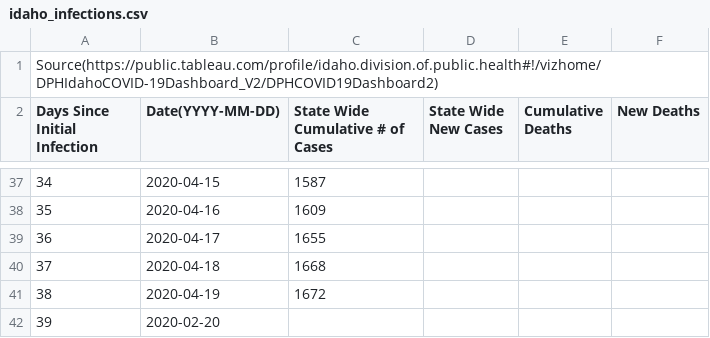
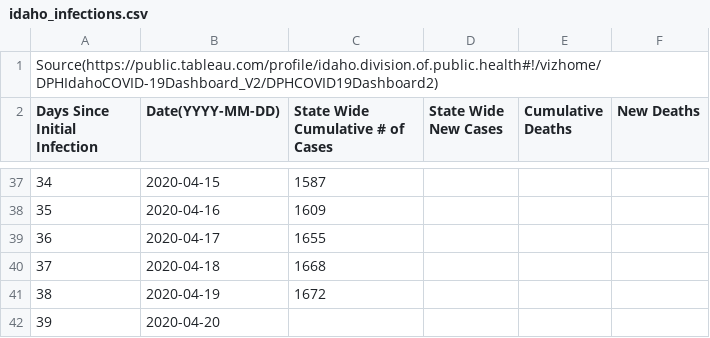
Before and after one commit to mse150s20/p2-kinetics, a CSV file: Data/idaho_infections.csv, drawn as a sheet; only a part is shown, gaps mark what is left out.

Commit message:
fixed last date

```diff
--- a/Data/idaho_infections.csv
+++ b/Data/idaho_infections.csv
@@ -41,2 +41,2 @@ Days Since Initial Infection, Date(YYYY-MM-DD), State Wide Cumulative # of Cases
 38,2020-04-19,1672,,,
-39,2020-02-20,,,,
+39,2020-04-20,,,,
```
